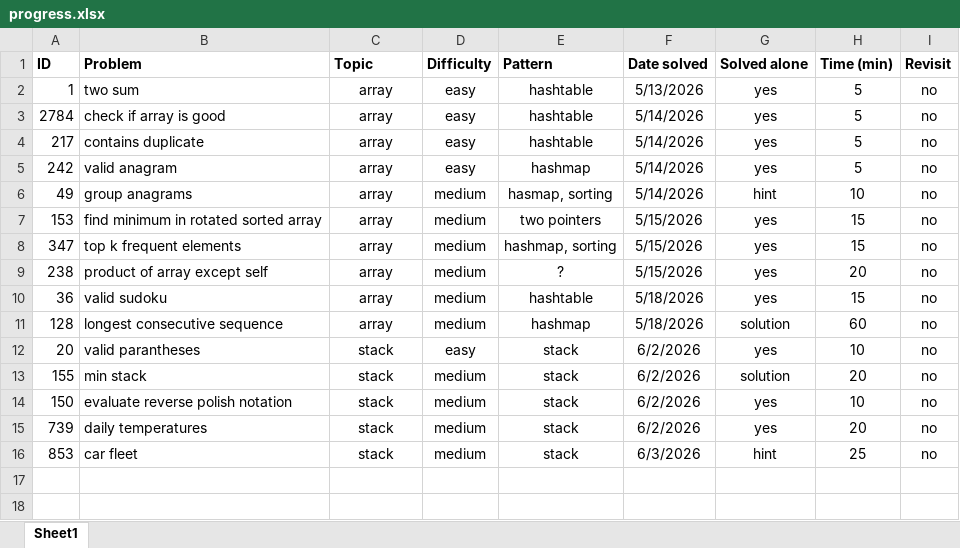
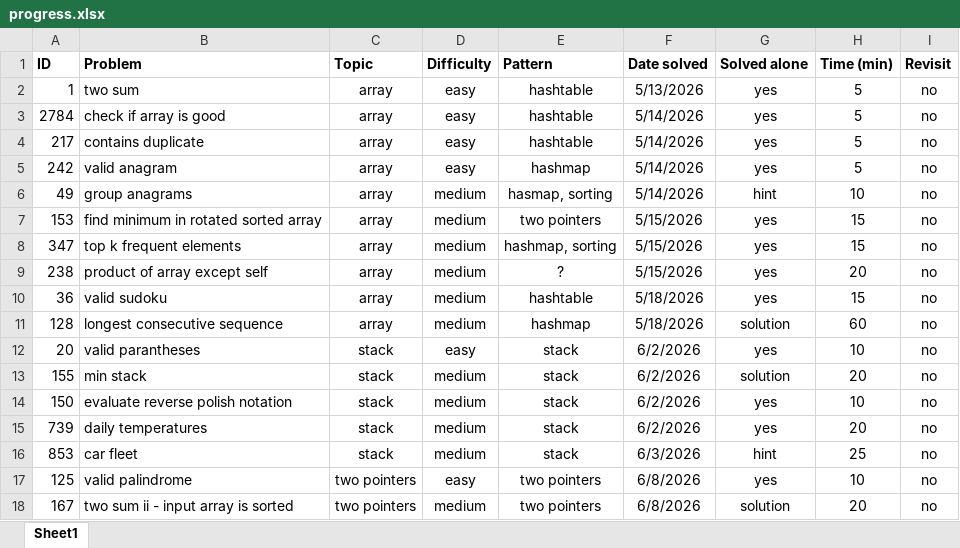
Before and after one commit to KusaTea/leetcode-solutions, an Excel workbook: progress.xlsx, sheet Sheet1, drawn as a sheet; values as stored, in another font and other column widths than the file's, no borders; table styles not drawn; the diff names each change by its address in the sheet, - before the commit and + after, or states it on an @@ line.

Commit message:
solve: 08.06.2026

```diff
--- a/progress.xlsx (sheet Sheet1)
+++ b/progress.xlsx (sheet Sheet1)
+row 17: 125 | valid palindrome | two pointers | easy | two pointers | 6/8/2026 | yes | 10 | no
+row 18: 167 | two sum ii - input array is sorted | two pointers | medium | two pointers | 6/8/2026 | solution | 20 | no
```
Also changed, not shown: 6 other files.
